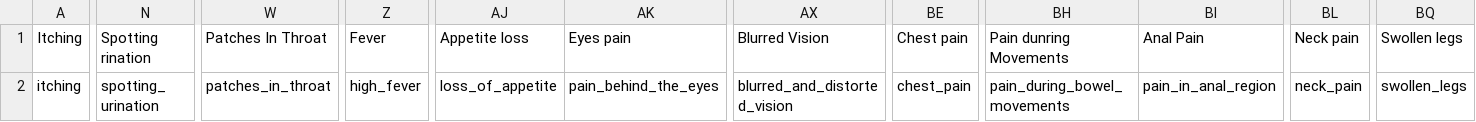
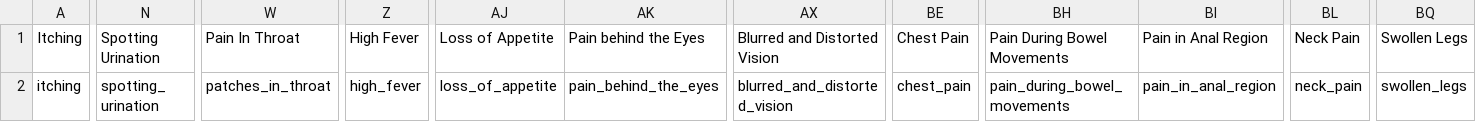
Before and after one commit to SaiSaatvik31/SEM-3-PROJECT, a CSV file: updated test.emt_1.csv, drawn as a sheet; only a part is shown, gaps mark what is left out; the diff covers the shown part only; the diff names each change by its address in the sheet, - before the commit and + after, or states it on an @@ line.

Commit message:
updated table

```diff
--- a/updated test.emt_1.csv
+++ b/updated test.emt_1.csv
-N1: Spotting rination
+N1: Spotting Urination
-W1: Patches In Throat
+W1: Pain In Throat
-Z1: Fever
+Z1: High Fever
-AJ1: Appetite loss
+AJ1: Loss of Appetite
-AK1: Eyes pain
+AK1: Pain behind the Eyes
-AX1: Blurred Vision
+AX1: Blurred and Distorted Vision
-BE1: Chest pain
+BE1: Chest Pain
-BH1: Pain dunring Movements
+BH1: Pain During Bowel Movements
-BI1: Anal Pain
+BI1: Pain in Anal Region
-BL1: Neck pain
+BL1: Neck Pain
-BQ1: Swollen legs
+BQ1: Swollen Legs
```
Also changed, not shown: 9 edited cells elsewhere in this file, 9 other files.
